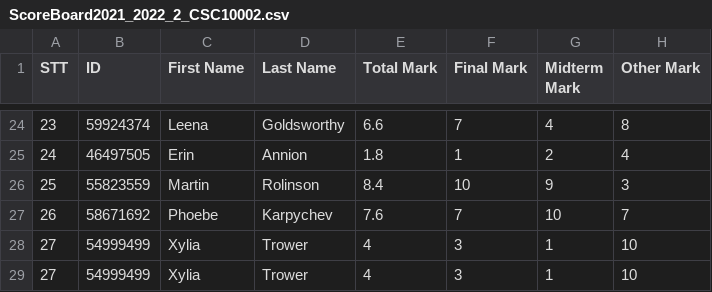
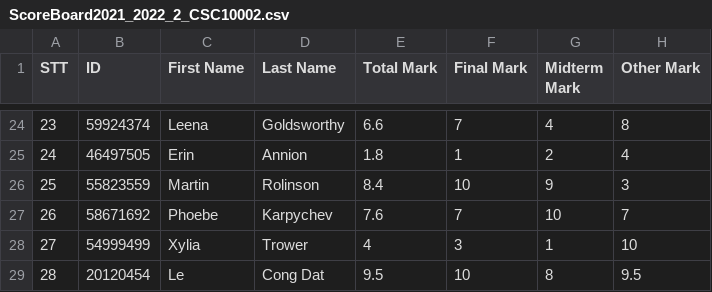
Before and after one commit to Nguyen-Hao/Course-Registration-System, a CSV file: FinalProject/ScoreBoard2021_2022_2_CSC10002.csv, drawn as a sheet; only a part is shown, gaps mark what is left out; removed rows and columns are numbered as before the commit, all else as after; the diff names each change by its address in the sheet, - before the commit and + after, or states it on an @@ line.

Commit message:
add updateDSGV, fix view scoreboard of a class

```diff
--- a/FinalProject/ScoreBoard2021_2022_2_CSC10002.csv
+++ b/FinalProject/ScoreBoard2021_2022_2_CSC10002.csv
-row 29: 27 | 54999499 | Xylia | Trower | 4 | 3 | 1 | 10
+row 29: 28 | 20120454 | Le | Cong Dat | 9.5 | 10 | 8 | 9.5
```
Also changed, not shown: 31 other files.
